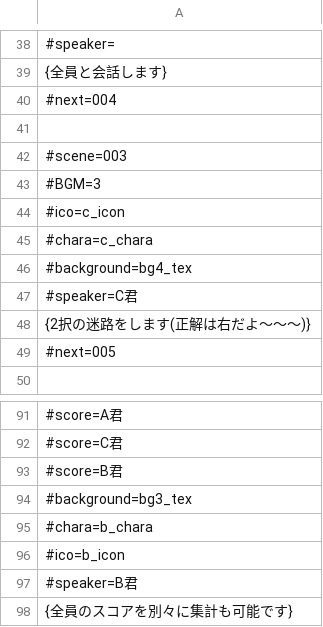
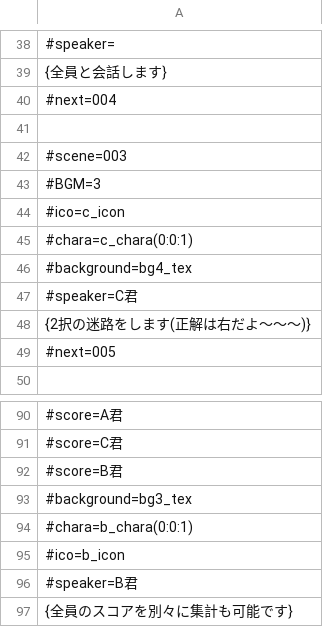
Before and after one commit to akiaki151/Futurecreation, a CSV file: Assets/Text/Resources/ScenarioData/csvTest.csv, drawn as a sheet; only a part is shown, gaps mark what is left out; the diff covers the shown part only.

Commit message:
charaタグに(X座標:Y座標:サイズ)追加。()を書かない場合はデフォルトの値になります。

```diff
--- a/Assets/Text/Resources/ScenarioData/csvTest.csv
+++ b/Assets/Text/Resources/ScenarioData/csvTest.csv
@@ -44,3 +44,3 @@
 #ico=c_icon
-#chara=c_chara
+#chara=c_chara(0:0:1)
 #background=bg4_tex
@@ -94,3 +93,3 @@
 #background=bg3_tex
-#chara=b_chara
+#chara=b_chara(0:0:1)
 #ico=b_icon
```
Also changed, not shown: 1 removed row and 12 edited cells elsewhere in this file, 4 other files.
